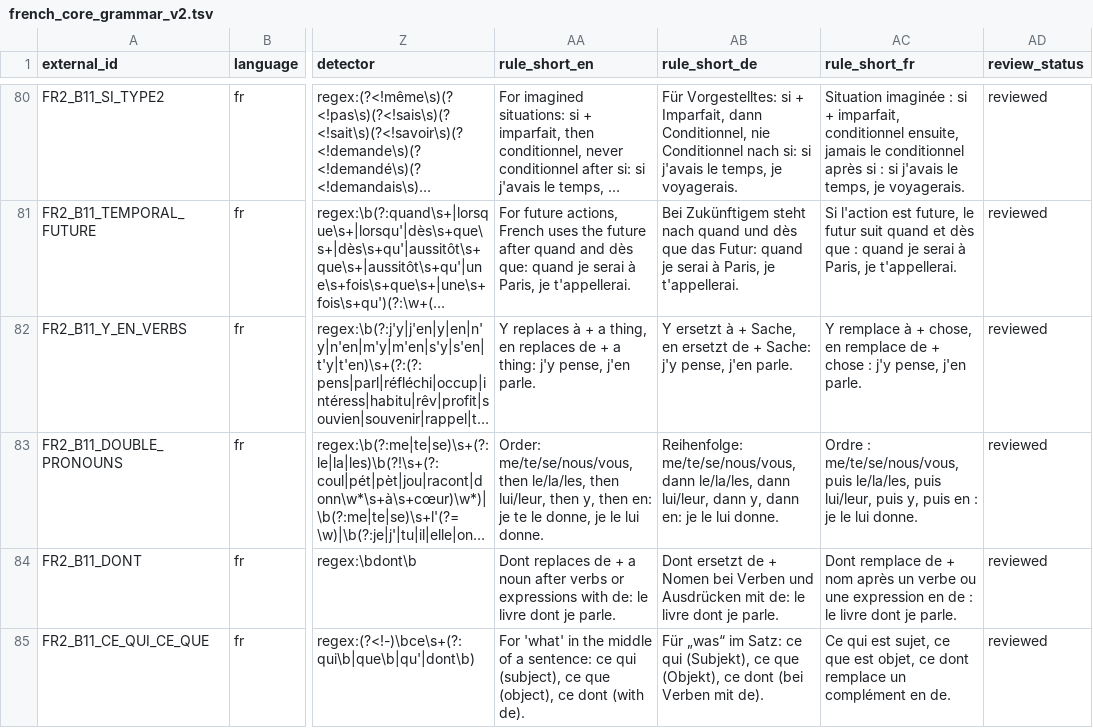
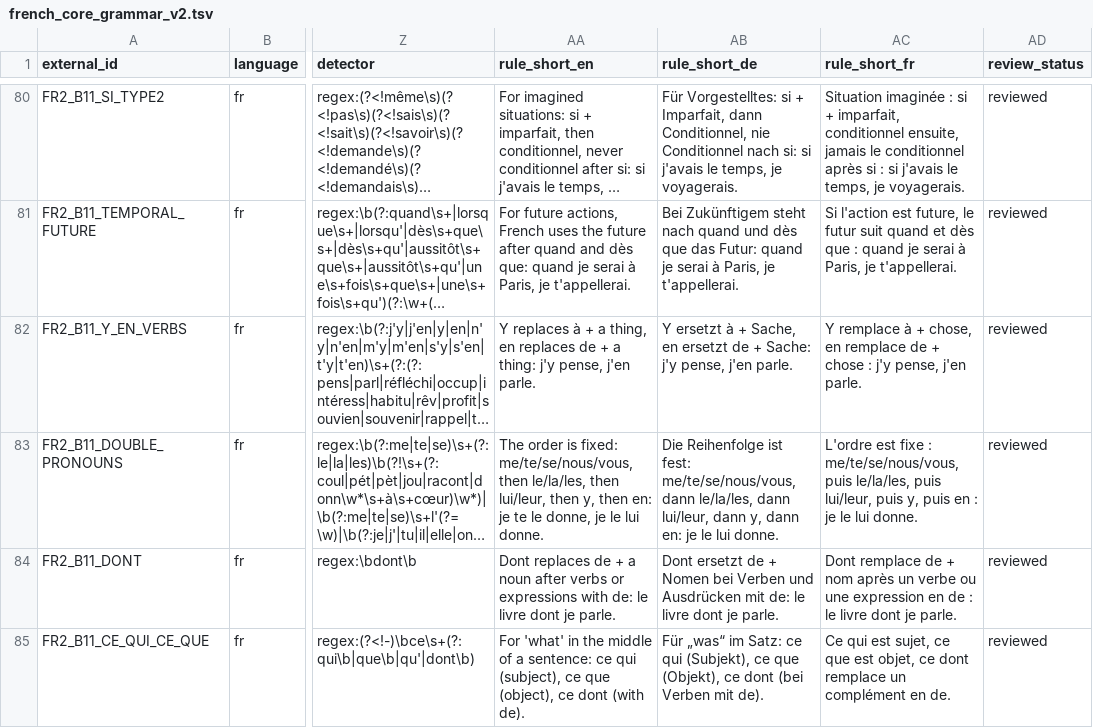
Before and after one commit to Pechst1/ConversationalLanguageLearning, a TSV file: app/data/grammar_catalog/french_core_grammar_v2.tsv, drawn as a sheet; only a part is shown, gaps mark what is left out; long unchanged cells end in …; the diff names each change by its address in the sheet, - before the commit and + after, or states it on an @@ line.

```diff
--- a/app/data/grammar_catalog/french_core_grammar_v2.tsv
+++ b/app/data/grammar_catalog/french_core_grammar_v2.tsv
-AA83 (rule_short_en): Order: me/te/se/nous/vous, then…
+AA83 (rule_short_en): The order is fixed: me/te/se/nous/vous, then…
-AB83 (rule_short_de): Reihenfolge: me/te/se/nous/vous, dann…
+AB83 (rule_short_de): Die Reihenfolge ist fest: me/te/se/nous/vous, dann…
-AC83 (rule_short_fr): Ordre : me/te/se/nous/vous,…
+AC83 (rule_short_fr): L'ordre est fixe : me/te/se/nous/vous,…
```
Also changed, not shown: 26 other files.
